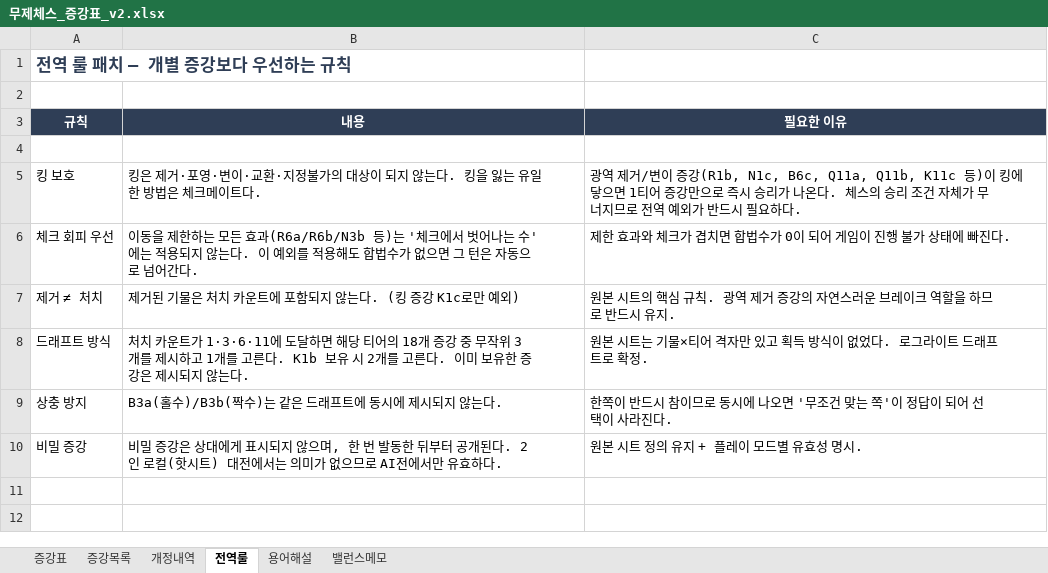
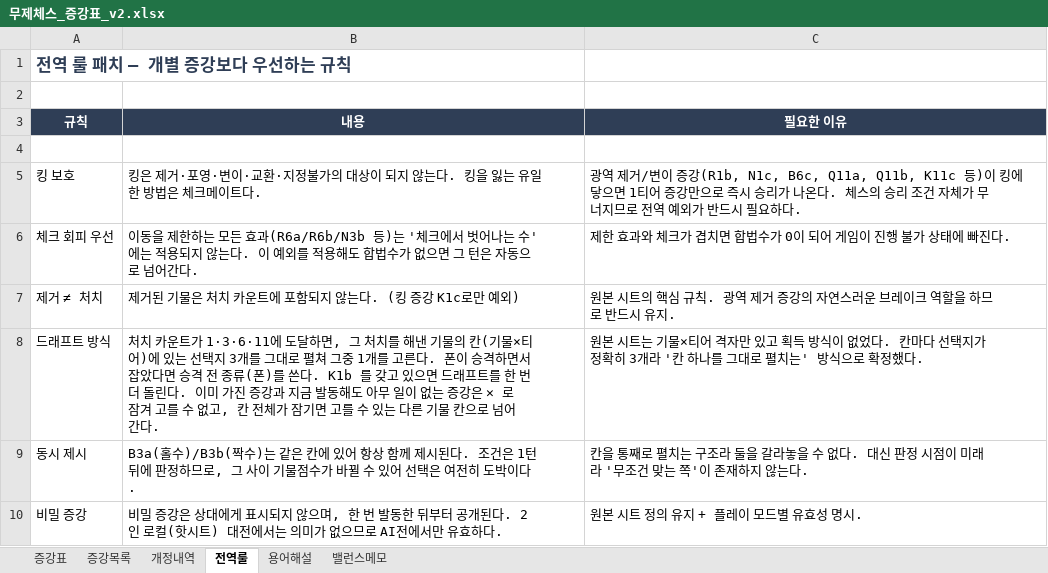
Before and after one commit to Argenviol/20260914_1608, an Excel workbook: docs/무제체스_증강표_v2.xlsx, sheet 전역룰, drawn as a sheet; values as stored, in another font and other column widths than the file's, no borders; removed rows and columns are numbered as before the commit, all else as after; the diff names each change by its address in the sheet, - before the commit and + after, or states it on an @@ line.

```diff
--- a/docs/무제체스_증강표_v2.xlsx (sheet 전역룰)
+++ b/docs/무제체스_증강표_v2.xlsx (sheet 전역룰)
-B8 (내용): …도달하면 해당 티어의 18개 증강 중 무작위 3개를 제시하고 1개를 고른다. K1b 보유 시 2개를 고른다. 이미 보유한 증강은 제시되지 않는다.
+B8 (내용): …도달하면, 그 처치를 해낸 기물의 칸(기물×티어)에 있는 선택지 3개를 그대로 펼쳐 그중 1개를 고른다. 폰이 승격하면서 잡았다면 승격 전 종류(폰)를 쓴다. K1b 를 갖고 있으면 드래프트를 한 번 더 돌린다. 이미 가진 증강과 지금 발동해도 아무 일이 없는 증강은 ✕ 로 잠겨 고를 수 없고, 칸 전체가 잠기면 고를 수 있는 다른 기물 칸으로 넘어간다.
-C8 (필요한 이유): …없었다. 로그라이트 드래프트로 확정.
+C8 (필요한 이유): …없었다. 칸마다 선택지가 정확히 3개라 '칸 하나를 그대로 펼치는' 방식으로 확정했다.
-row 9: 상충 방지 | B3a(홀수)/B3b(짝수)는 같은 드래프트에 동시에 제시되지 않는다. | 한쪽이 반드시 참이므로 동시에 나오면 '무조건 맞는 쪽'이 정답이 되어 선택이 사라진다.
+row 9: 동시 제시 | B3a(홀수)/B3b(짝수)는 같은 칸에 있어 항상 함께 제시된다. 조건은 1턴 뒤에 판정하므로, 그 사이 기물점수가 바뀔 수 있어 선택은 여전히 도박이다. | 칸을 통째로 펼치는 구조라 둘을 갈라놓을 수 없다. 대신 판정 시점이 미래라 '무조건 맞는 쪽'이 존재하지 않는다.
```
Also changed, not shown: sheet 증강목록, sheet 개정내역, sheet 밸런스메모, sheet 증강표, docs/무제체스_증강_구현표.xlsx, 12 other files.
